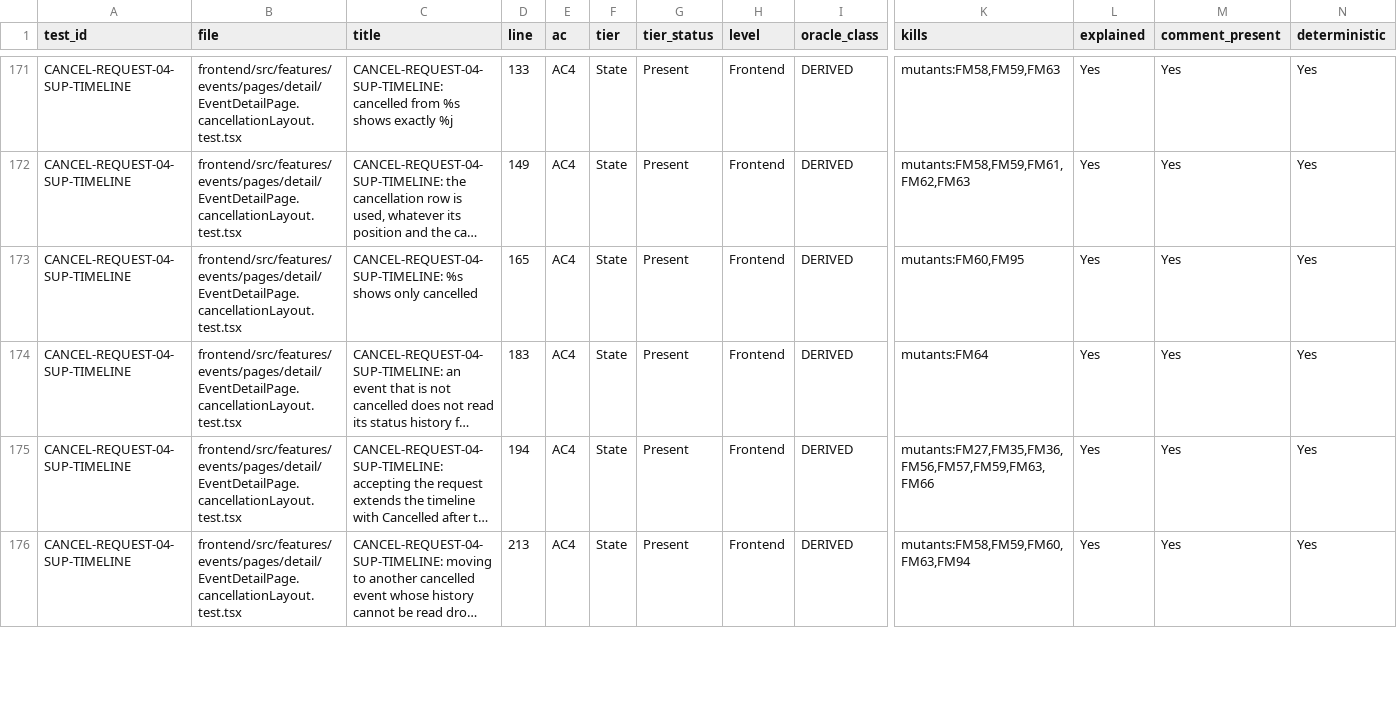
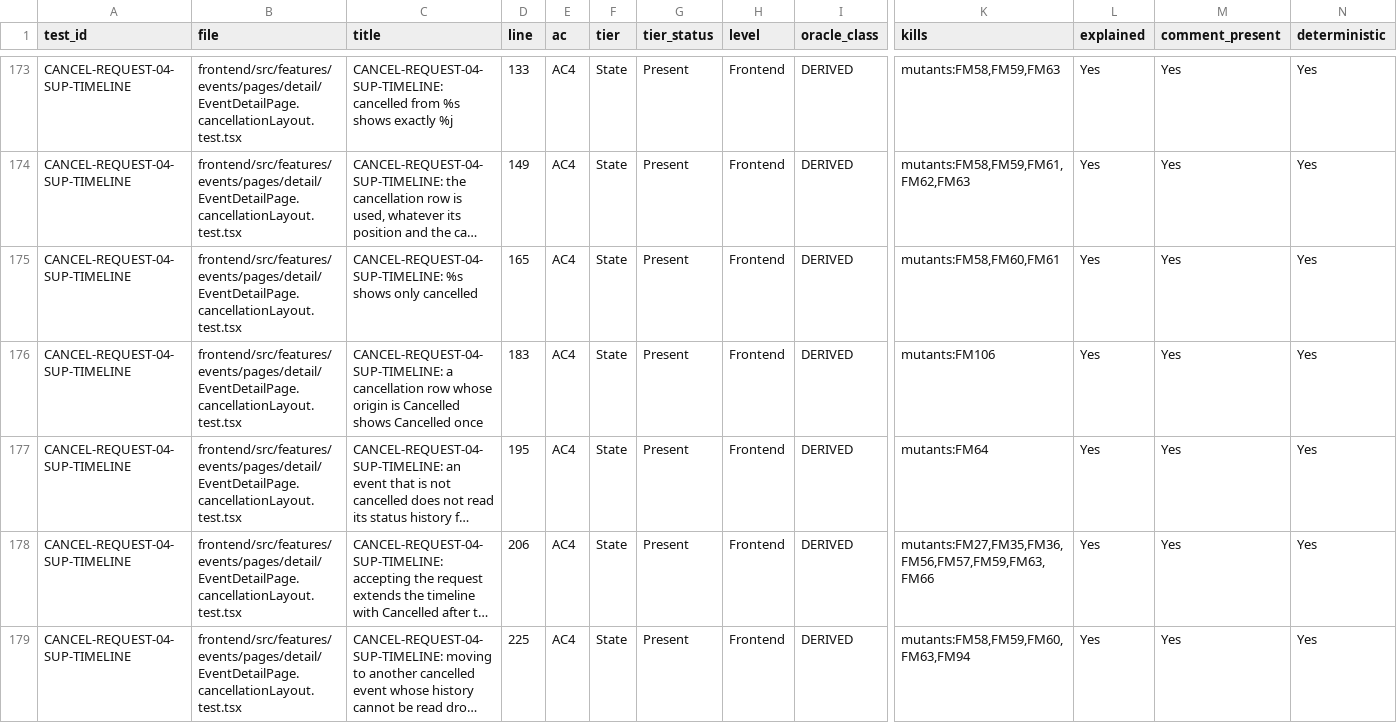
Before and after one commit to IS212-G5-T2/IS212-G5-T2, a CSV file: docs/test-cases/workflow/records/SPM-155.csv, drawn as a sheet; only a part is shown, gaps mark what is left out; long unchanged cells end in …; addresses are those after the commit; rows hold the shown columns only; the diff covers the shown part only; the diff names each change by its address in the sheet, - before the commit and + after, or states it on an @@ line.

```diff
--- a/docs/test-cases/workflow/records/SPM-155.csv
+++ b/docs/test-cases/workflow/records/SPM-155.csv
-K175 (kills): mutants:FM60,FM95
+K175 (kills): mutants:FM58,FM60,FM61
+row 176: CANCEL-REQUEST-04-SUP-TIMELINE | frontend/src/features/events/pages/detail/EventDetailPage.cancellationLayout.test.tsx | CANCEL-REQUEST-04-SUP-TIMELINE: a cancellation row whose origin is Cancelled shows Cancelled once | 183 | AC4 | State | Present | Frontend | DERIVED | mutants:FM106 | Yes | Yes | Yes
-D177 (line): 183
+D177 (line): 195
-D178 (line): 194
+D178 (line): 206
-D179 (line): 213
+D179 (line): 225
```
Also changed, not shown: 2 added rows, 4 removed rows and 12 edited cells elsewhere in this file, 15 other files.
